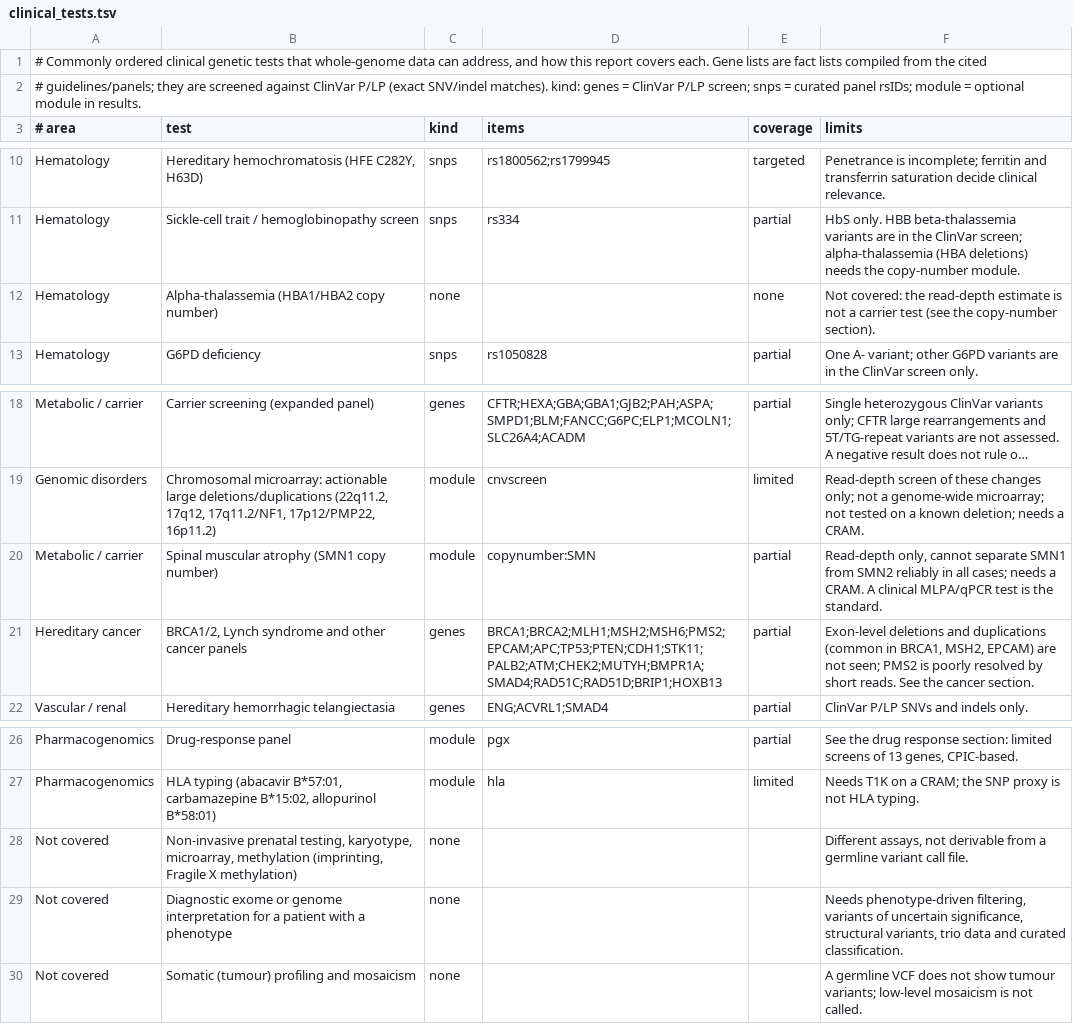
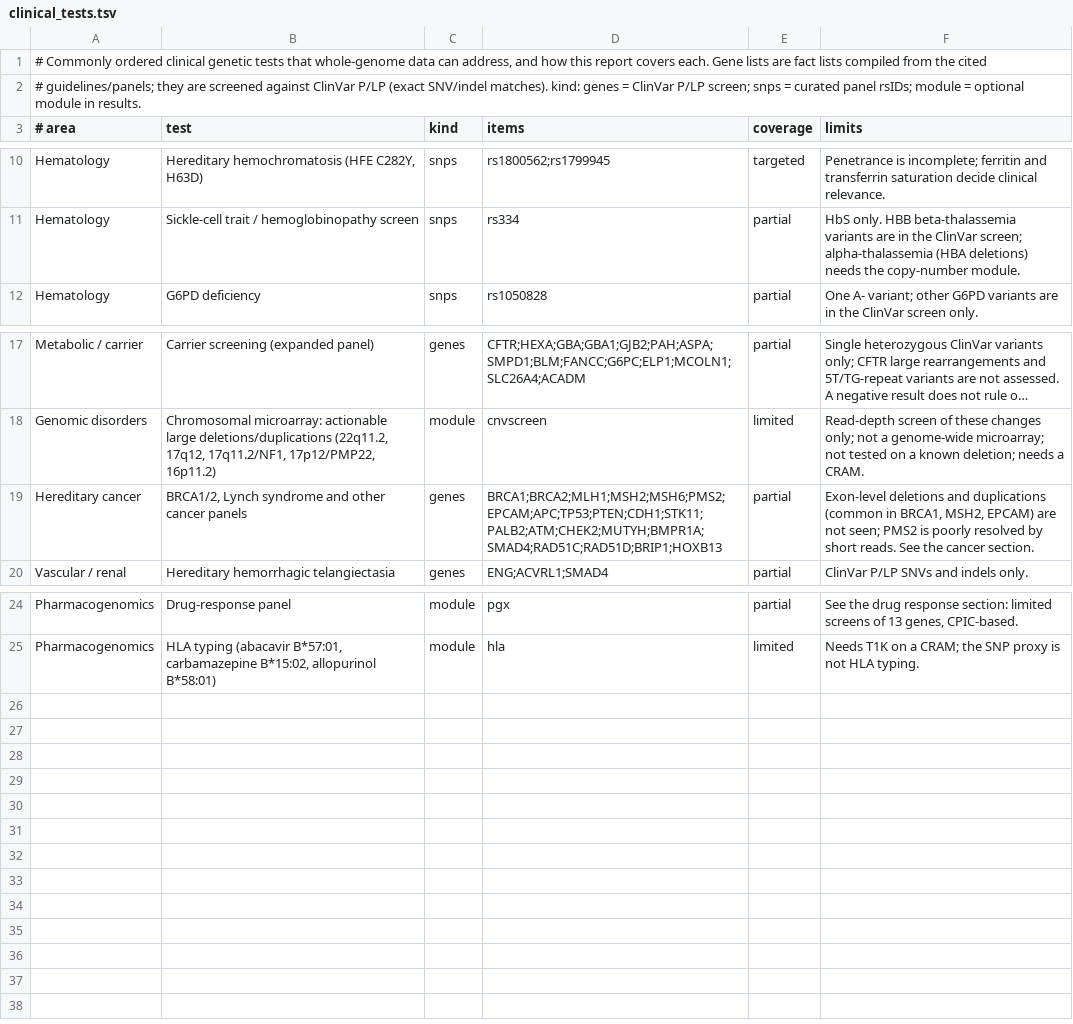
Before and after one commit to cnrowley/wgs-report, a TSV file: src/wgsreport/data/clinical_tests.tsv, drawn as a sheet; only a part is shown, gaps mark what is left out; long unchanged cells end in …; the diff names each change by its address in the sheet, - before the commit and + after, or states it on an @@ line.

```diff
--- a/src/wgsreport/data/clinical_tests.tsv
+++ b/src/wgsreport/data/clinical_tests.tsv
-row 12: Hematology | Alpha-thalassemia (HBA1/HBA2 copy number) | none |  | none | Not covered: the read-depth estimate is not a carrier test (see the copy-number section).
-row 20: Metabolic / carrier | Spinal muscular atrophy (SMN1 copy number) | module | copynumber:SMN | partial | Read-depth only, cannot separate SMN1 from SMN2 reliably in all cases; needs a CRAM. A clinical MLPA/qPCR test is the standard.
-row 28: Not covered | Non-invasive prenatal testing, karyotype, microarray, methylation (imprinting, Fragile X methylation) | none |  |  | Different assays, not derivable from a germline variant call file.
-row 29: Not covered | Diagnostic exome or genome interpretation for a patient with a phenotype | none |  |  | Needs phenotype-driven filtering, variants of uncertain significance, structural variants, trio data and curated classification.
-row 30: Not covered | Somatic (tumour) profiling and mosaicism | none |  |  | A germline VCF does not show tumour variants; low-level mosaicism is not called.
```
Also changed, not shown: 17 other files.
